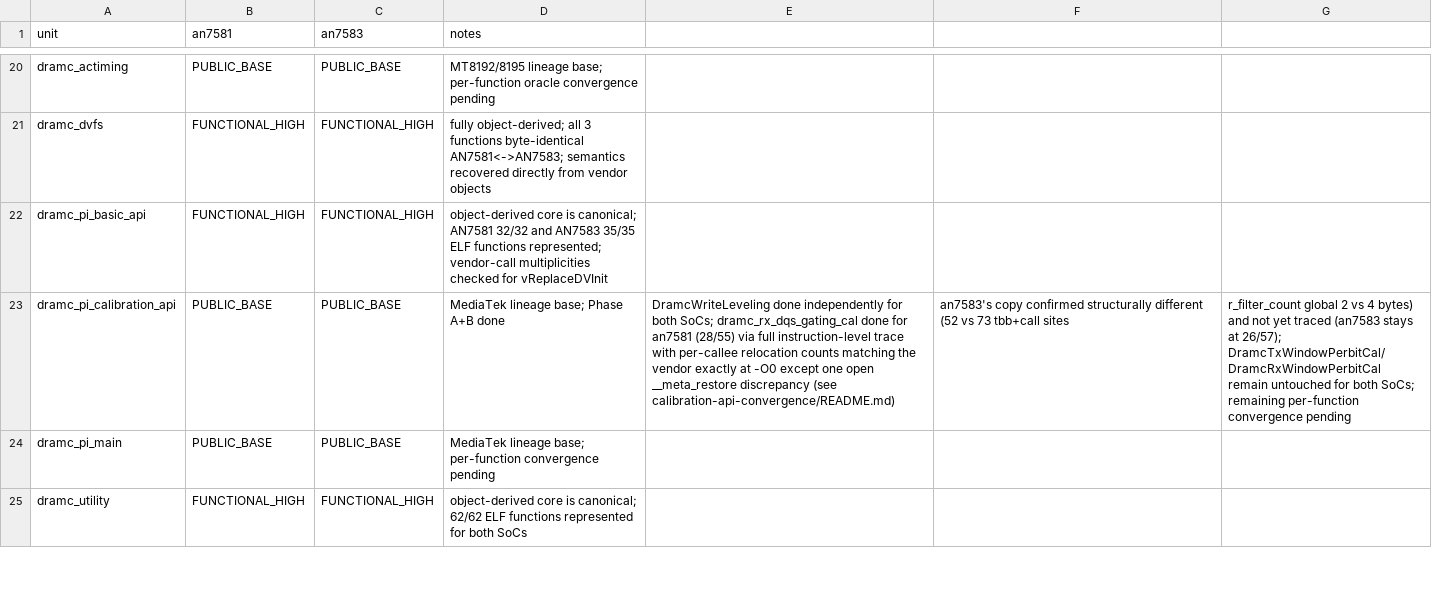
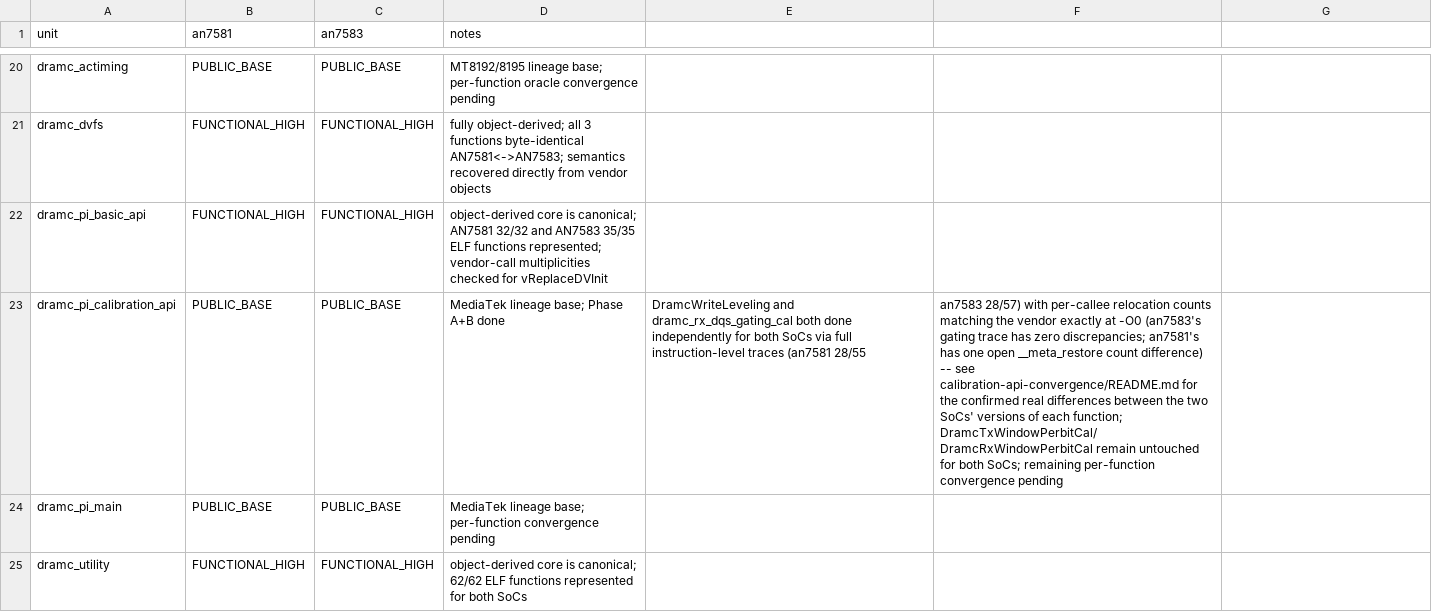
Before and after one commit to Sirherobrine23/airoha_atf-reconstructed, a CSV file: analysis/recovery-status.csv, drawn as a sheet; only a part is shown, gaps mark what is left out; the diff names each change by its address in the sheet, - before the commit and + after, or states it on an @@ line.

```diff
--- a/analysis/recovery-status.csv
+++ b/analysis/recovery-status.csv
-E23: DramcWriteLeveling done independently for both SoCs; dramc_rx_dqs_gating_cal done for an7581 (28/55) via full instruction-level trace with per-callee relocation counts matching the vendor exactly at -O0 except one open __meta_restore discrepancy (see calibration-api-convergence/README.md)
+E23: DramcWriteLeveling and dramc_rx_dqs_gating_cal both done independently for both SoCs via full instruction-level traces (an7581 28/55
-F23: an7583's copy confirmed structurally different (52 vs 73 tbb+call sites
+F23: an7583 28/57) with per-callee relocation counts matching the vendor exactly at -O0 (an7583's gating trace has zero discrepancies; an7581's has one open __meta_restore count difference) -- see calibration-api-convergence/README.md for the confirmed real differences between the two SoCs' versions of each function; DramcTxWindowPerbitCal/DramcRxWindowPerbitCal remain untouched for both SoCs; remaining per-function convergence pending
-G23: r_filter_count global 2 vs 4 bytes) and not yet traced (an7583 stays at 26/57); DramcTxWindowPerbitCal/DramcRxWindowPerbitCal remain untouched for both SoCs; remaining per-function convergence pending
+G23: (empty)
```
Also changed, not shown: analysis/calibration-api-convergence/call-count-check.csv, analysis/calibration-api-convergence/function-size-check.csv, 2 other files.
